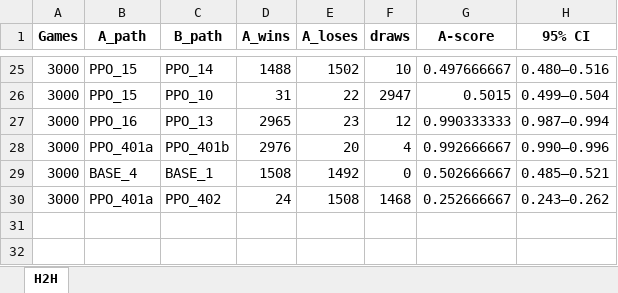
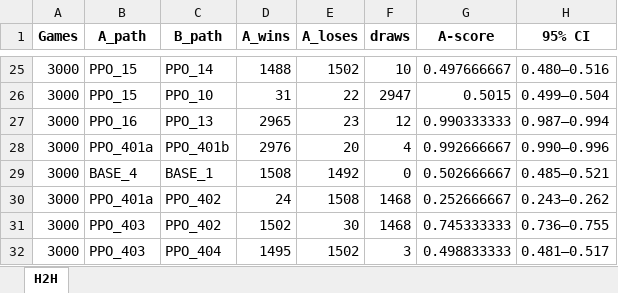
Before and after one commit to lovroselic/Connect4, an Excel workbook: Code/Jupiter/Connect4/H2h.xlsx, sheet H2H, drawn as a sheet; only a part is shown, gaps mark what is left out; values as stored, in another font and other column widths than the file's, no borders; the diff names each change by its address in the sheet, - before the commit and + after, or states it on an @@ line.

```diff
--- a/Code/Jupiter/Connect4/H2h.xlsx (sheet H2H)
+++ b/Code/Jupiter/Connect4/H2h.xlsx (sheet H2H)
+row 31: 3000 | PPO_403 | PPO_402 | 1502 | 30 | 1468 | 0.745333333 | 0.736–0.755
+row 32: 3000 | PPO_403 | PPO_404 | 1495 | 1502 | 3 | 0.498833333 | 0.481–0.517
```
Also changed, not shown: Code/Jupiter/Connect4/EVAL_PPO_results.xlsx, Code/Jupiter/Connect4/Logs/PPO/PPO-4000-CUR-Finale_B-PPO_402 - at-2026-01-20 18-36-53-benchmark.xlsx, 18 other files.
